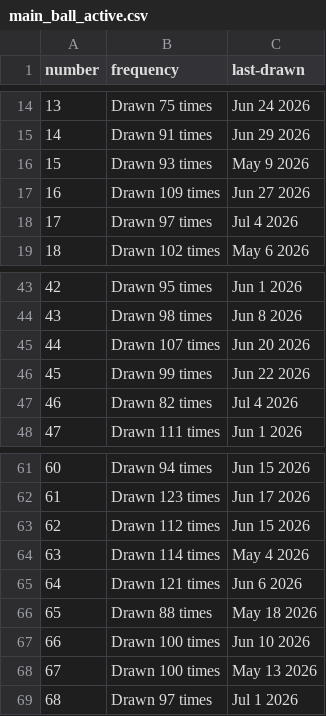
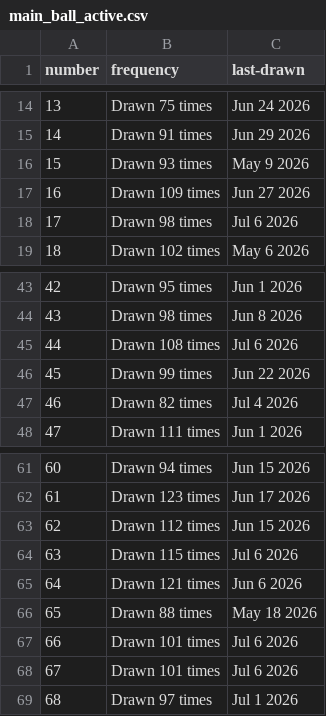
Before and after one commit to kv-hearst/powerball, a CSV file: data/main_ball_active.csv, drawn as a sheet; only a part is shown, gaps mark what is left out.

```diff
--- a/data/main_ball_active.csv
+++ b/data/main_ball_active.csv
@@ -17,3 +17,3 @@ number,frequency,last-drawn
 16,Drawn 109 times,Jun 27 2026
-17,Drawn 97 times,Jul 4 2026
+17,Drawn 98 times,Jul 6 2026
 18,Drawn 102 times,May 6 2026
@@ -44,3 +44,3 @@ number,frequency,last-drawn
 43,Drawn 98 times,Jun 8 2026
-44,Drawn 107 times,Jun 20 2026
+44,Drawn 108 times,Jul 6 2026
 45,Drawn 99 times,Jun 22 2026
@@ -63,7 +63,7 @@ number,frequency,last-drawn
 62,Drawn 112 times,Jun 15 2026
-63,Drawn 114 times,May 4 2026
+63,Drawn 115 times,Jul 6 2026
 64,Drawn 121 times,Jun 6 2026
 65,Drawn 88 times,May 18 2026
-66,Drawn 100 times,Jun 10 2026
-67,Drawn 100 times,May 13 2026
+66,Drawn 101 times,Jul 6 2026
+67,Drawn 101 times,Jul 6 2026
 68,Drawn 97 times,Jul 1 2026
```
Also changed, not shown: data/main_ball.csv, data/main_ball_cleaned.csv, 4 other files.
